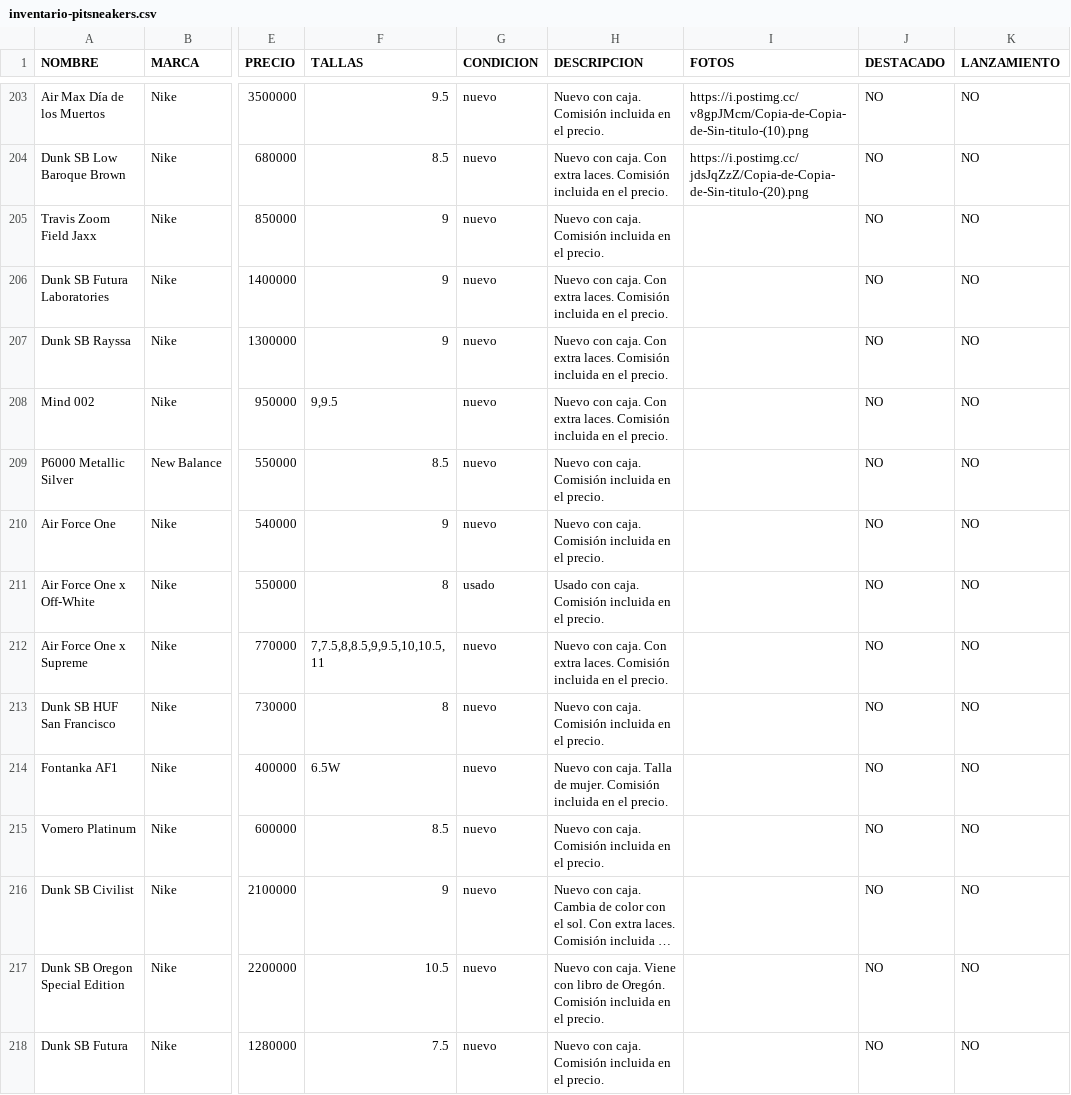
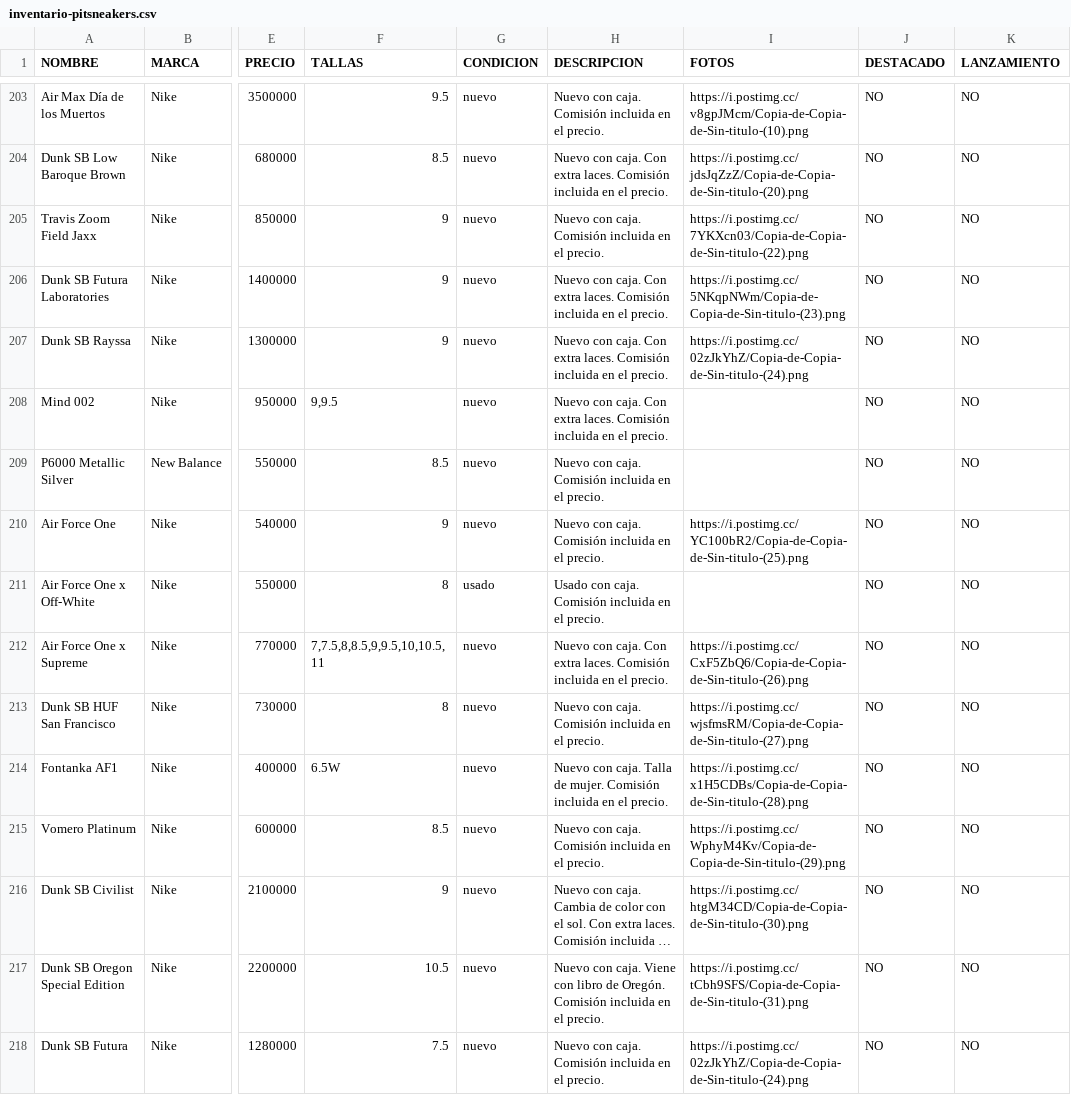
Before and after one commit to pitzsneakerscol-ui/pitsneakers-web, a CSV file: docs/inventario-pitsneakers.csv, drawn as a sheet; only a part is shown, gaps mark what is left out; long unchanged cells end in …; the diff covers the shown part only; the diff names each change by its address in the sheet, - before the commit and + after, or states it on an @@ line.

Commit message:
Sync 36 new photos and one name fix from overflow sheet
Also drops Air Force One x Off-White (AF1-09), removed by the user
since they no longer have that pair.

```diff
--- a/docs/inventario-pitsneakers.csv
+++ b/docs/inventario-pitsneakers.csv
-I205 (FOTOS): (empty)
+I205 (FOTOS): https://i.postimg.cc/7YKXcn03/Copia-de-Copia-de-Sin-titulo-(22).png
-I206 (FOTOS): (empty)
+I206 (FOTOS): https://i.postimg.cc/5NKqpNWm/Copia-de-Copia-de-Sin-titulo-(23).png
-I207 (FOTOS): (empty)
+I207 (FOTOS): https://i.postimg.cc/02zJkYhZ/Copia-de-Copia-de-Sin-titulo-(24).png
-I210 (FOTOS): (empty)
+I210 (FOTOS): https://i.postimg.cc/YC100bR2/Copia-de-Copia-de-Sin-titulo-(25).png
-I212 (FOTOS): (empty)
+I212 (FOTOS): https://i.postimg.cc/CxF5ZbQ6/Copia-de-Copia-de-Sin-titulo-(26).png
-I213 (FOTOS): (empty)
+I213 (FOTOS): https://i.postimg.cc/wjsfmsRM/Copia-de-Copia-de-Sin-titulo-(27).png
-I214 (FOTOS): (empty)
+I214 (FOTOS): https://i.postimg.cc/x1H5CDBs/Copia-de-Copia-de-Sin-titulo-(28).png
-I215 (FOTOS): (empty)
+I215 (FOTOS): https://i.postimg.cc/WphyM4Kv/Copia-de-Copia-de-Sin-titulo-(29).png
-I216 (FOTOS): (empty)
+I216 (FOTOS): https://i.postimg.cc/htgM34CD/Copia-de-Copia-de-Sin-titulo-(30).png
-I217 (FOTOS): (empty)
+I217 (FOTOS): https://i.postimg.cc/tCbh9SFS/Copia-de-Copia-de-Sin-titulo-(31).png
-I218 (FOTOS): (empty)
+I218 (FOTOS): https://i.postimg.cc/02zJkYhZ/Copia-de-Copia-de-Sin-titulo-(24).png
```
Also changed, not shown: 29 edited cells elsewhere in this file, 1 other file.
